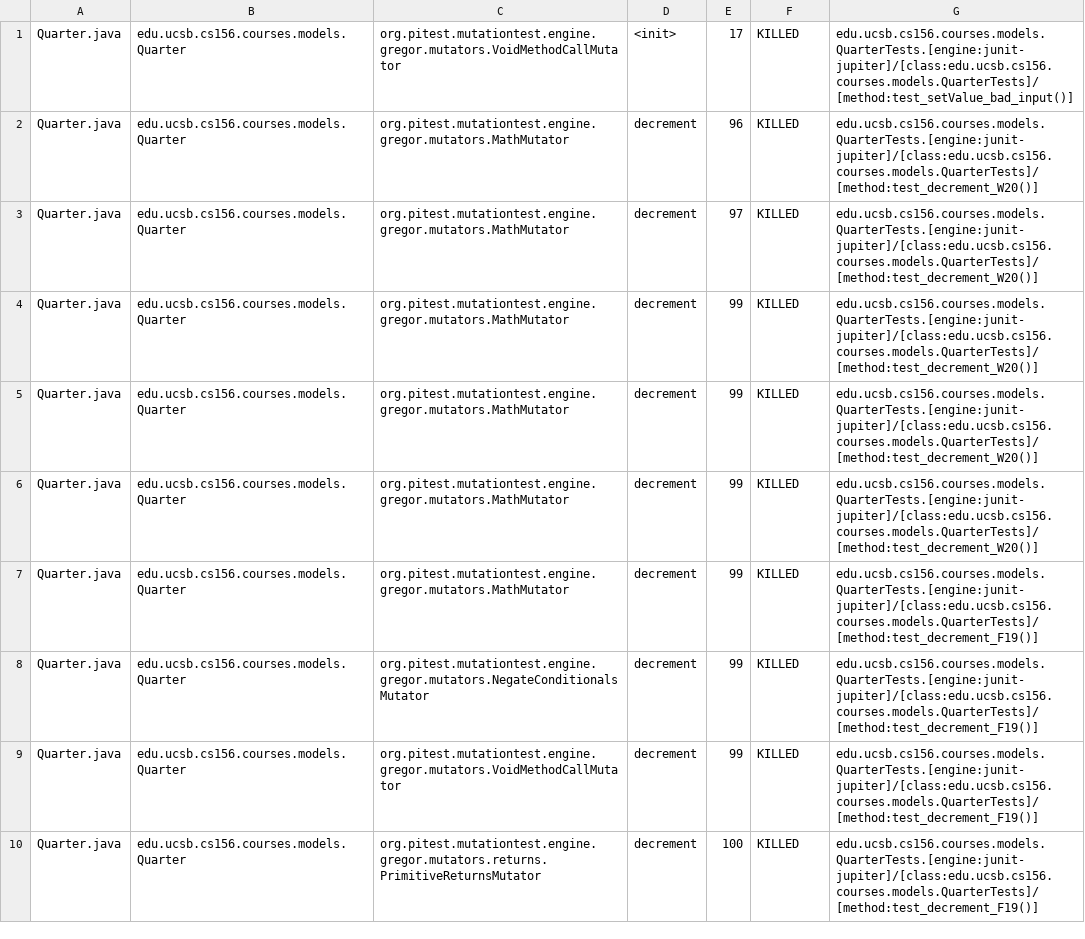
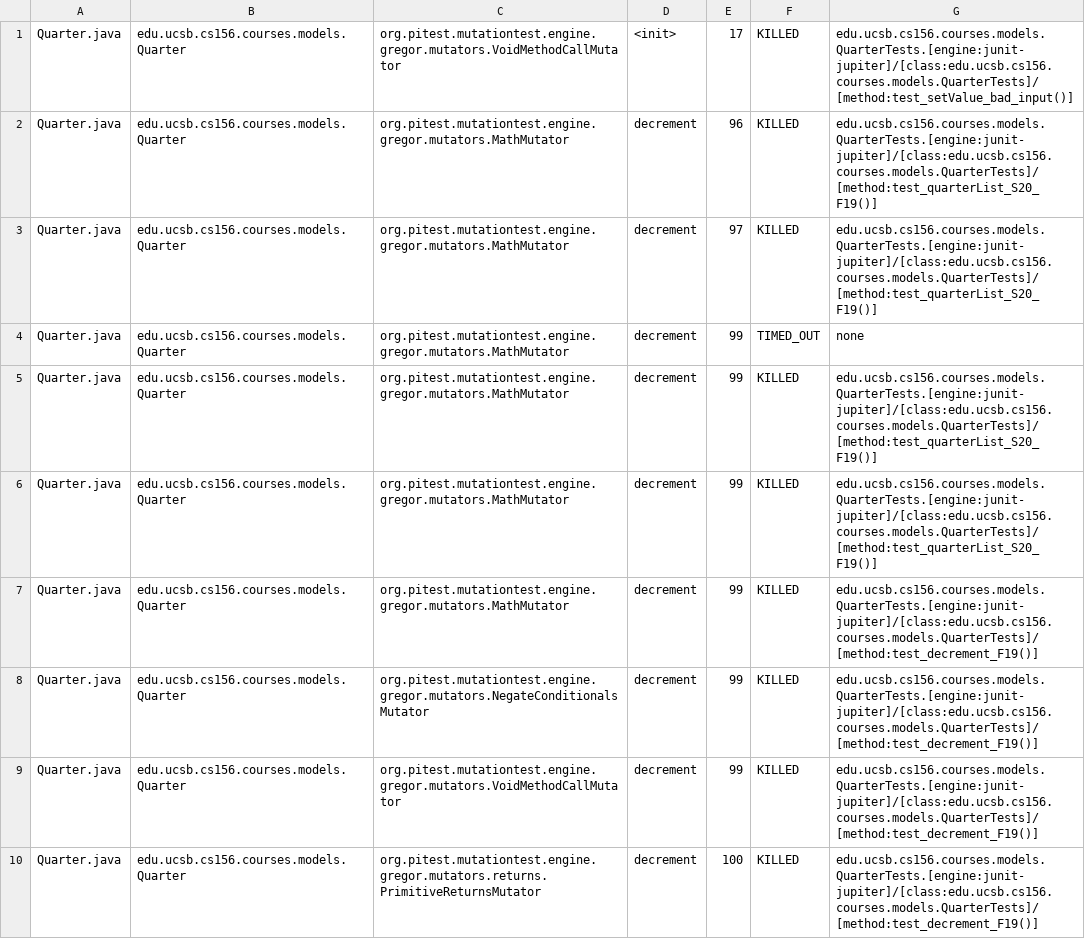
Before and after one commit to ucsb-cs156-f23/proj-courses-f23-7pm-1, a CSV file: prs/19/pitest/mutations.csv, drawn as a sheet; only a part is shown; the diff covers the shown part only.

Commit message:
Deploying to gh-pages from @ ucsb-cs156-f23/proj-courses-f23-7pm-1@0a9c6b140d09ee6c453e7cfd0bc32af9511b7fcb 🚀

```diff
--- a/prs/19/pitest/mutations.csv
+++ b/prs/19/pitest/mutations.csv
@@ -1,7 +1,7 @@
 Quarter.java,edu.ucsb.cs156.courses.models.Quarter,org.pitest.mutationtest.engine.gregor.mutators.VoidMethodCallMutator,<init>,17,KILLED,edu.ucsb.cs156.courses.models.QuarterTests.[engine:junit-jupiter]/[class:edu.ucsb.cs156.courses.models.QuarterTests]/[method:test_setValue_bad_input()]
-Quarter.java,edu.ucsb.cs156.courses.models.Quarter,org.pitest.mutationtest.engine.gregor.mutators.MathMutator,decrement,96,KILLED,edu.ucsb.cs156.courses.models.QuarterTests.[engine:junit-jupiter]/[class:edu.ucsb.cs156.courses.models.QuarterTests]/[method:test_decrement_W20()]
-Quarter.java,edu.ucsb.cs156.courses.models.Quarter,org.pitest.mutationtest.engine.gregor.mutators.MathMutator,decrement,97,KILLED,edu.ucsb.cs156.courses.models.QuarterTests.[engine:junit-jupiter]/[class:edu.ucsb.cs156.courses.models.QuarterTests]/[method:test_decrement_W20()]
-Quarter.java,edu.ucsb.cs156.courses.models.Quarter,org.pitest.mutationtest.engine.gregor.mutators.MathMutator,decrement,99,KILLED,edu.ucsb.cs156.courses.models.QuarterTests.[engine:junit-jupiter]/[class:edu.ucsb.cs156.courses.models.QuarterTests]/[method:test_decrement_W20()]
-Quarter.java,edu.ucsb.cs156.courses.models.Quarter,org.pitest.mutationtest.engine.gregor.mutators.MathMutator,decrement,99,KILLED,edu.ucsb.cs156.courses.models.QuarterTests.[engine:junit-jupiter]/[class:edu.ucsb.cs156.courses.models.QuarterTests]/[method:test_decrement_W20()]
-Quarter.java,edu.ucsb.cs156.courses.models.Quarter,org.pitest.mutationtest.engine.gregor.mutators.MathMutator,decrement,99,KILLED,edu.ucsb.cs156.courses.models.QuarterTests.[engine:junit-jupiter]/[class:edu.ucsb.cs156.courses.models.QuarterTests]/[method:test_decrement_W20()]
+Quarter.java,edu.ucsb.cs156.courses.models.Quarter,org.pitest.mutationtest.engine.gregor.mutators.MathMutator,decrement,96,KILLED,edu.ucsb.cs156.courses.models.QuarterTests.[engine:junit-jupiter]/[class:edu.ucsb.cs156.courses.models.QuarterTests]/[method:test_quarterList_S20_F19()]
+Quarter.java,edu.ucsb.cs156.courses.models.Quarter,org.pitest.mutationtest.engine.gregor.mutators.MathMutator,decrement,97,KILLED,edu.ucsb.cs156.courses.models.QuarterTests.[engine:junit-jupiter]/[class:edu.ucsb.cs156.courses.models.QuarterTests]/[method:test_quarterList_S20_F19()]
+Quarter.java,edu.ucsb.cs156.courses.models.Quarter,org.pitest.mutationtest.engine.gregor.mutators.MathMutator,decrement,99,TIMED_OUT,none
+Quarter.java,edu.ucsb.cs156.courses.models.Quarter,org.pitest.mutationtest.engine.gregor.mutators.MathMutator,decrement,99,KILLED,edu.ucsb.cs156.courses.models.QuarterTests.[engine:junit-jupiter]/[class:edu.ucsb.cs156.courses.models.QuarterTests]/[method:test_quarterList_S20_F19()]
+Quarter.java,edu.ucsb.cs156.courses.models.Quarter,org.pitest.mutationtest.engine.gregor.mutators.MathMutator,decrement,99,KILLED,edu.ucsb.cs156.courses.models.QuarterTests.[engine:junit-jupiter]/[class:edu.ucsb.cs156.courses.models.QuarterTests]/[method:test_quarterList_S20_F19()]
 Quarter.java,edu.ucsb.cs156.courses.models.Quarter,org.pitest.mutationtest.engine.gregor.mutators.MathMutator,decrement,99,KILLED,edu.ucsb.cs156.courses.models.QuarterTests.[engine:junit-jupiter]/[class:edu.ucsb.cs156.courses.models.QuarterTests]/[method:test_decrement_F19()]
```
Also changed, not shown: 45 edited cells elsewhere in this file, 39 other files.
